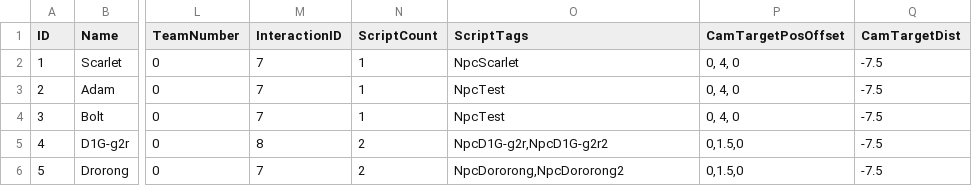
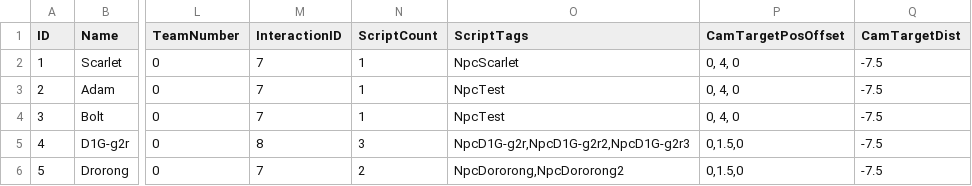
Before and after one commit to arthur12hjh/154Final_GameUnknown, a CSV file: Client/Bin/DataFiles/AIData/NpcDatas.csv, drawn as a sheet; only a part is shown, gaps mark what is left out; the diff names each change by its address in the sheet, - before the commit and + after, or states it on an @@ line.

```diff
--- a/Client/Bin/DataFiles/AIData/NpcDatas.csv
+++ b/Client/Bin/DataFiles/AIData/NpcDatas.csv
-N5 (ScriptCount): 2
+N5 (ScriptCount): 3
-O5 (ScriptTags): NpcD1G-g2r,NpcD1G-g2r2
+O5 (ScriptTags): NpcD1G-g2r,NpcD1G-g2r2,NpcD1G-g2r3
```
Also changed, not shown: 17 other files.
